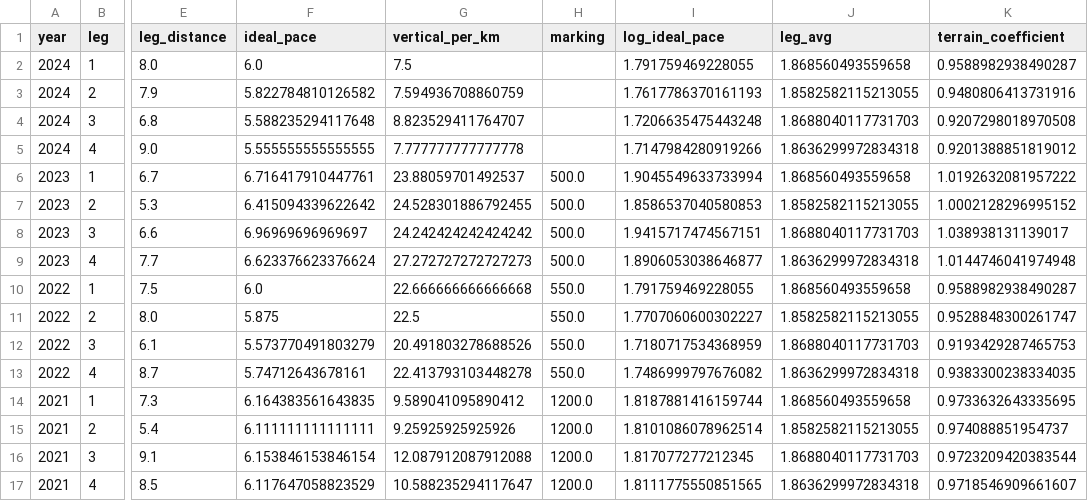
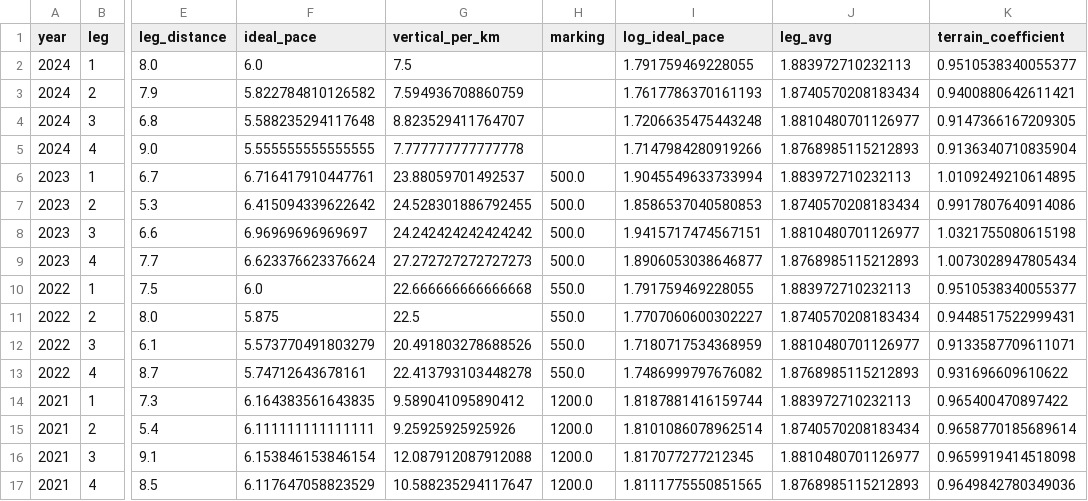
Before and after one commit to dins/jukola-xml-model, a TSV file: Jukola-terrain/ideal-paces-ve.tsv, drawn as a sheet; only a part is shown, gaps mark what is left out; the diff covers the shown part only; the diff names each change by its address in the sheet, - before the commit and + after, or states it on an @@ line.

```diff
--- a/Jukola-terrain/ideal-paces-ve.tsv
+++ b/Jukola-terrain/ideal-paces-ve.tsv
-J2 (leg_avg): 1.868560493559658
+J2 (leg_avg): 1.883972710232113
-K2 (terrain_coefficient): 0.9588982938490287
+K2 (terrain_coefficient): 0.9510538340055377
-J3 (leg_avg): 1.8582582115213055
+J3 (leg_avg): 1.8740570208183434
-K3 (terrain_coefficient): 0.9480806413731916
+K3 (terrain_coefficient): 0.9400880642611421
-J4 (leg_avg): 1.8688040117731703
+J4 (leg_avg): 1.8810480701126977
-K4 (terrain_coefficient): 0.9207298018970508
+K4 (terrain_coefficient): 0.9147366167209305
-J5 (leg_avg): 1.8636299972834318
+J5 (leg_avg): 1.8768985115212893
-K5 (terrain_coefficient): 0.9201388851819012
+K5 (terrain_coefficient): 0.9136340710835904
-J6 (leg_avg): 1.868560493559658
+J6 (leg_avg): 1.883972710232113
-K6 (terrain_coefficient): 1.0192632081957222
+K6 (terrain_coefficient): 1.0109249210614895
-J7 (leg_avg): 1.8582582115213055
+J7 (leg_avg): 1.8740570208183434
-K7 (terrain_coefficient): 1.0002128296995152
+K7 (terrain_coefficient): 0.9917807640914086
-J8 (leg_avg): 1.8688040117731703
+J8 (leg_avg): 1.8810480701126977
-K8 (terrain_coefficient): 1.038938131139017
+K8 (terrain_coefficient): 1.0321755080615198
-J9 (leg_avg): 1.8636299972834318
+J9 (leg_avg): 1.8768985115212893
-K9 (terrain_coefficient): 1.0144746041974948
+K9 (terrain_coefficient): 1.0073028947805434
-J10 (leg_avg): 1.868560493559658
+J10 (leg_avg): 1.883972710232113
-K10 (terrain_coefficient): 0.9588982938490287
+K10 (terrain_coefficient): 0.9510538340055377
-J11 (leg_avg): 1.8582582115213055
+J11 (leg_avg): 1.8740570208183434
-K11 (terrain_coefficient): 0.9528848300261747
+K11 (terrain_coefficient): 0.9448517522999431
-J12 (leg_avg): 1.8688040117731703
+J12 (leg_avg): 1.8810480701126977
-K12 (terrain_coefficient): 0.9193429287465753
+K12 (terrain_coefficient): 0.9133587709611071
-J13 (leg_avg): 1.8636299972834318
+J13 (leg_avg): 1.8768985115212893
-K13 (terrain_coefficient): 0.9383300238334035
+K13 (terrain_coefficient): 0.931696609610622
-J14 (leg_avg): 1.868560493559658
+J14 (leg_avg): 1.883972710232113
-K14 (terrain_coefficient): 0.9733632643335695
+K14 (terrain_coefficient): 0.965400470897422
-J15 (leg_avg): 1.8582582115213055
+J15 (leg_avg): 1.8740570208183434
-K15 (terrain_coefficient): 0.974088851954737
+K15 (terrain_coefficient): 0.9658770185689614
-J16 (leg_avg): 1.8688040117731703
+J16 (leg_avg): 1.8810480701126977
-K16 (terrain_coefficient): 0.9723209420383544
+K16 (terrain_coefficient): 0.9659919414518098
-J17 (leg_avg): 1.8636299972834318
+J17 (leg_avg): 1.8768985115212893
-K17 (terrain_coefficient): 0.9718546909661607
+K17 (terrain_coefficient): 0.9649842780349036
```
Also changed, not shown: 4 added rows and 72 edited cells elsewhere in this file, Jukola-terrain/ideal-paces-ju.tsv, Jukola-terrain/ju-ideal-times.csv, 49 other files.
